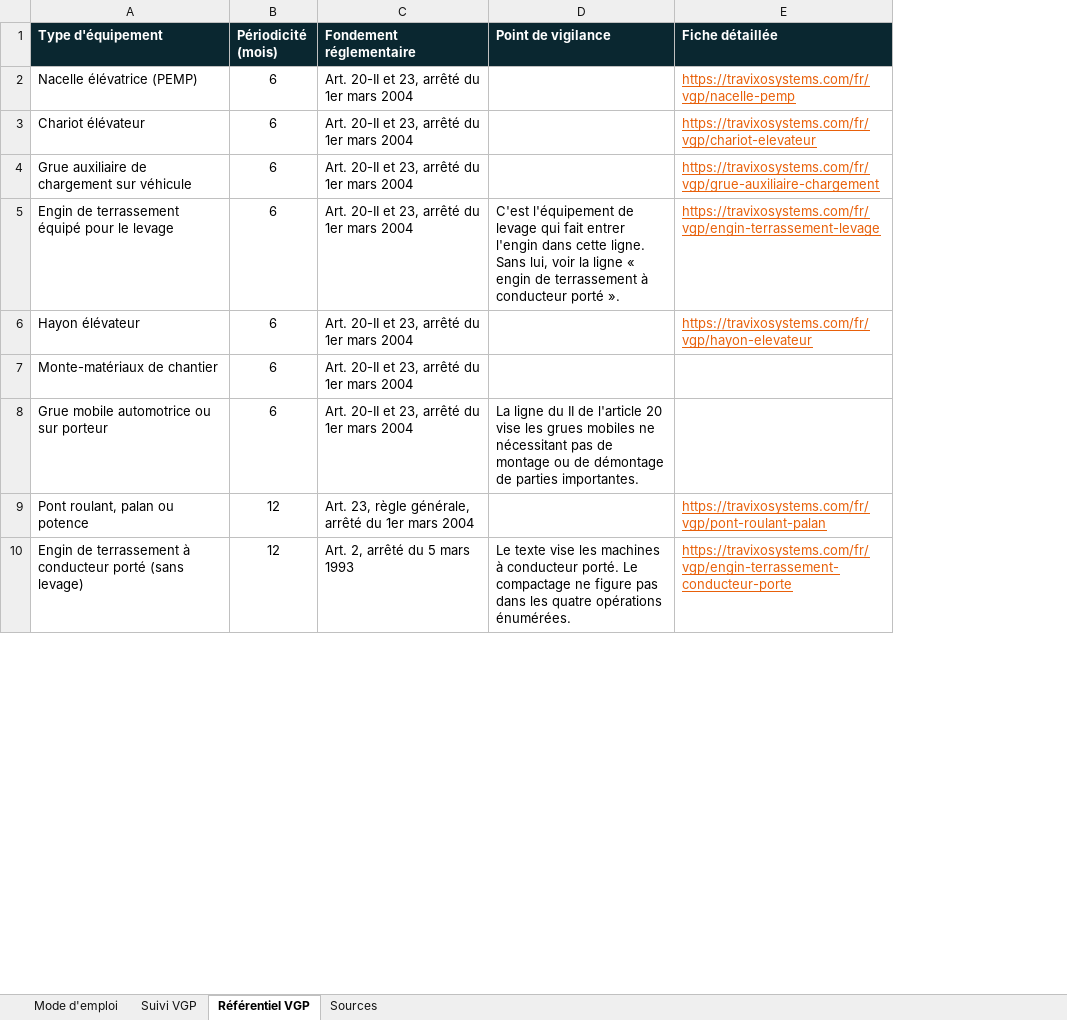
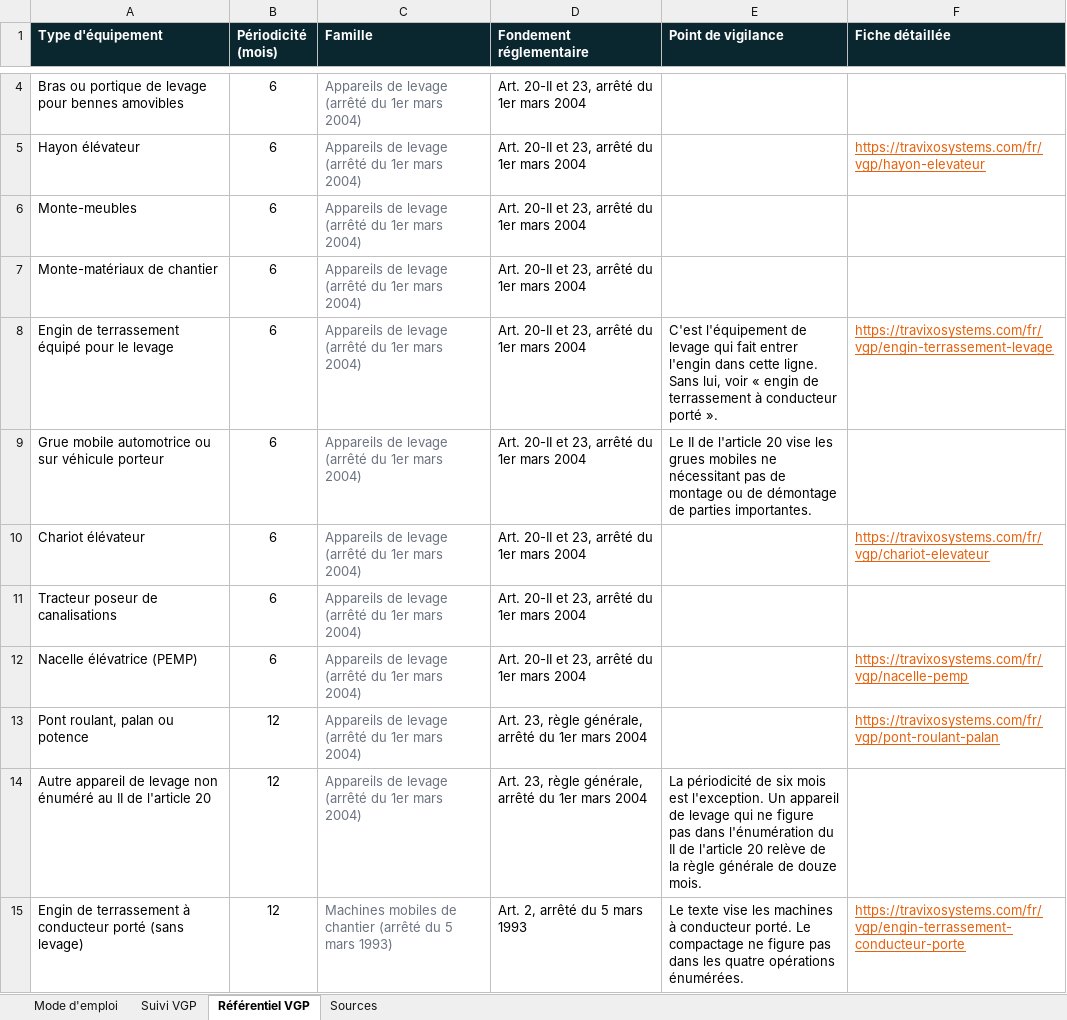
Before and after one commit to Travixo-Systems/travixo-web, an Excel workbook: public/files/tableau-suivi-vgp-travixo.xlsx, sheet Référentiel VGP, drawn as a sheet; only a part is shown, gaps mark what is left out; values as stored, in another font and other column widths than the file's, no borders; removed rows and columns are numbered as before the commit, all else as after; the diff covers the shown part only; the diff names each change by its address in the sheet, - before the commit and + after, or states it on an @@ line.

```diff
--- a/public/files/tableau-suivi-vgp-travixo.xlsx (sheet Référentiel VGP)
+++ b/public/files/tableau-suivi-vgp-travixo.xlsx (sheet Référentiel VGP)
+column C (Famille), rows 12-13: Appareils de levage (arrêté du 1er mars 2004) | Appareils de levage (arrêté du 1er mars 2004); row 15: Machines mobiles de chantier (arrêté du 5 mars 1993)
+row 4: Bras ou portique de levage pour bennes amovibles | 6 | Appareils de levage (arrêté du 1er mars 2004) | Art. 20-II et 23, arrêté du 1er mars 2004
@@ row 6 moved to row 5: Hayon élévateur @@
+row 6: Monte-meubles | 6 | Appareils de levage (arrêté du 1er mars 2004) | Art. 20-II et 23, arrêté du 1er mars 2004
+row 8: Engin de terrassement équipé pour le levage | 6 | Appareils de levage (arrêté du 1er mars 2004) | Art. 20-II et 23, arrêté du 1er mars 2004 | C'est l'équipement de levage qui fait entrer l'engin dans cette ligne. Sans lui, voir « engin de terrassement à conducteur porté ». | https://travixosystems.com/fr/vgp/engin-terrassement-levage
+row 9: Grue mobile automotrice ou sur véhicule porteur | 6 | Appareils de levage (arrêté du 1er mars 2004) | Art. 20-II et 23, arrêté du 1er mars 2004 | Le II de l'article 20 vise les grues mobiles ne nécessitant pas de montage ou de démontage de parties importantes.
@@ row 3 moved to row 10: Chariot élévateur @@
+row 11: Tracteur poseur de canalisations | 6 | Appareils de levage (arrêté du 1er mars 2004) | Art. 20-II et 23, arrêté du 1er mars 2004
@@ row 4 moved to row 2: Grue auxiliaire de chargement sur véhicu… @@
-row 5: Engin de terrassement équipé pour le levage | 6 | Art. 20-II et 23, arrêté du 1er mars 2004 | C'est l'équipement de levage qui fait entrer l'engin dans cette ligne. Sans lui, voir la ligne « engin de terrassement à conducteur porté ». | https://travixosystems.com/fr/vgp/engin-terrassement-levage
-row 8: Grue mobile automotrice ou sur porteur | 6 | Art. 20-II et 23, arrêté du 1er mars 2004 | La ligne du II de l'article 20 vise les grues mobiles ne nécessitant pas de montage ou de démontage de parties importantes.
+row 14: Autre appareil de levage non énuméré au II de l'article 20 | 12 | Appareils de levage (arrêté du 1er mars 2004) | Art. 23, règle générale, arrêté du 1er mars 2004 | La périodicité de six mois est l'exception. Un appareil de levage qui ne figure pas dans l'énumération du II de l'article 20 relève de la règle générale de douze mois.
```
Also changed, not shown: 14 added rows and 1 edited cell elsewhere in this sheet, sheet Mode d'emploi, formulas that keep their value, 3 other files.
